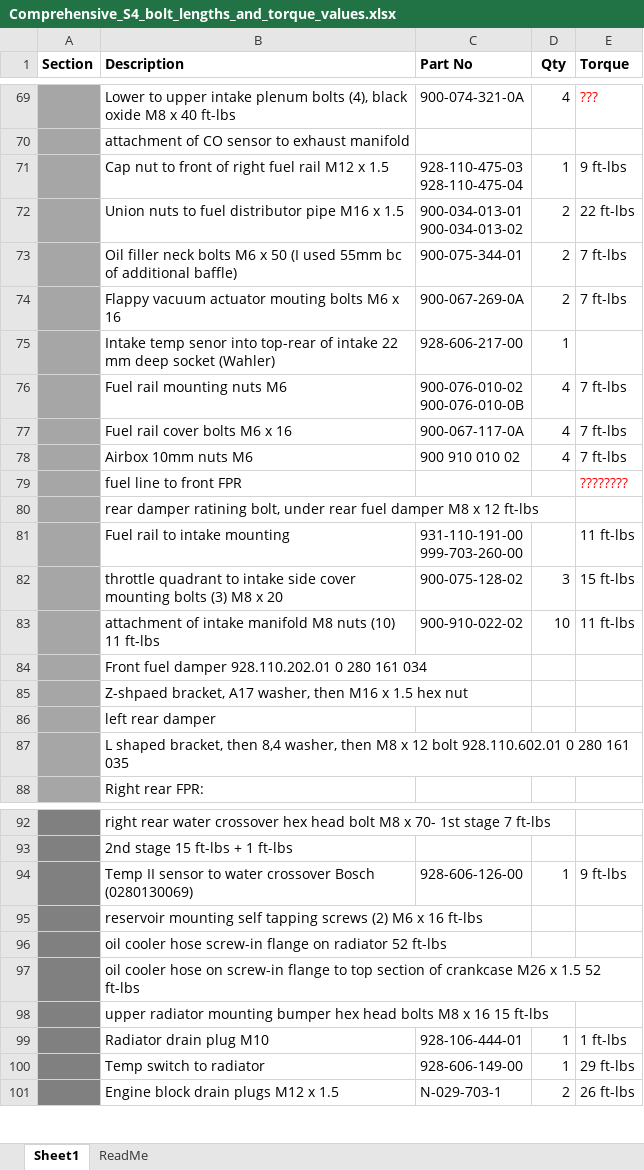
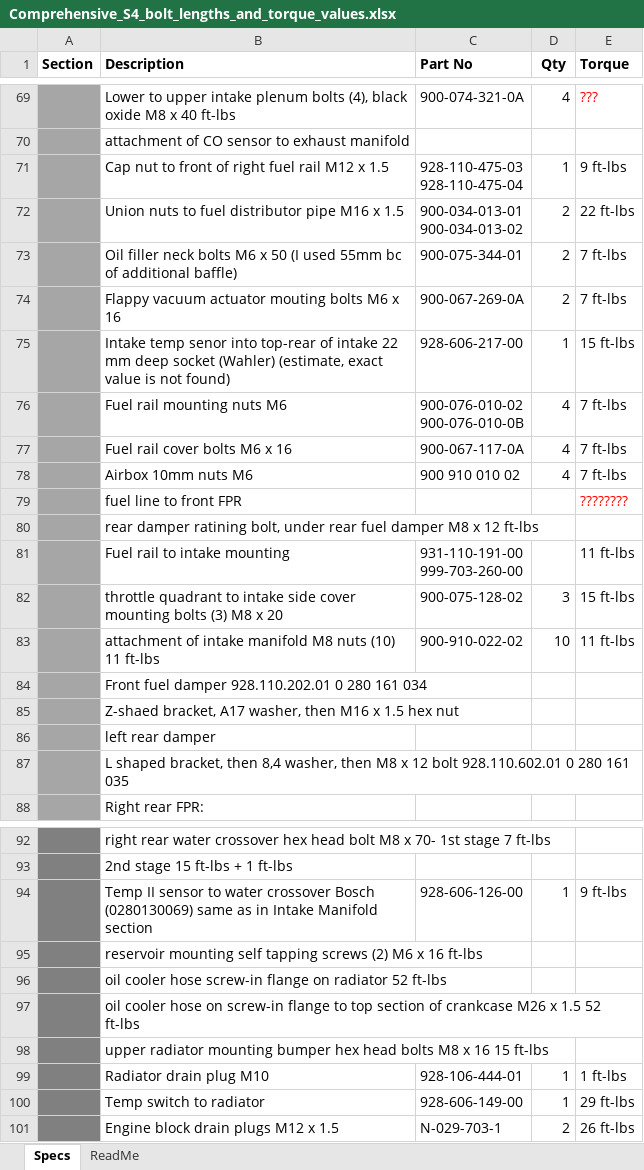
Before and after one commit to mikea100-garage/garage, an Excel workbook: documents/HOWTO/928/Comprehensive_S4_bolt_lengths_and_torque_values.xlsx, sheet Specs, drawn as a sheet; only a part is shown, gaps mark what is left out; values as stored, in another font and other column widths than the file's, no borders; the diff names each change by its address in the sheet, - before the commit and + after, or states it on an @@ line.

Commit message:
Add files via upload
Update value to the Intake temp senor into top-rear of intake 22 mm deep socket (Wahler) (estimate, exact value is not found)

```diff
--- a/documents/HOWTO/928/Comprehensive_S4_bolt_lengths_and_torque_values.xlsx (sheet Specs)
+++ b/documents/HOWTO/928/Comprehensive_S4_bolt_lengths_and_torque_values.xlsx (sheet Specs)
-sheet tab: Sheet1
+sheet tab: Specs
-B75 (Description): …socket (Wahler)
+B75 (Description): …socket (Wahler) (estimate, exact value is not found)
-E75 (Torque): (empty)
+E75 (Torque): 15 ft-lbs
-B85 (Description): Z-shpaed bracket, A17…
+B85 (Description): Z-shaed bracket, A17…
-B94 (Description): …Bosch (0280130069)
+B94 (Description): …Bosch (0280130069) same as in Intake Manifold section
```
